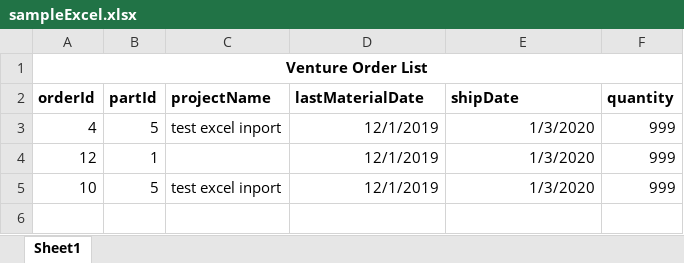
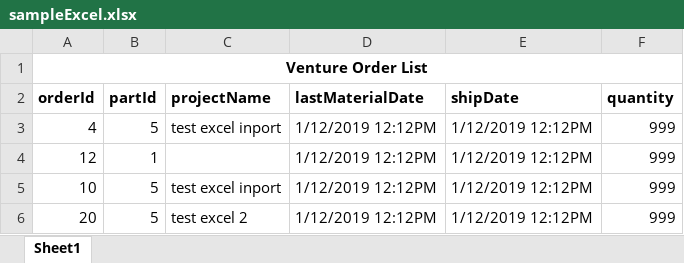
Before and after one commit to jameschow123/VentureScheduler, an Excel workbook: Content/sampleExcel.xlsx, sheet Sheet1, drawn as a sheet; values as stored, in another font and other column widths than the file's, no borders; the diff names each change by its address in the sheet, - before the commit and + after, or states it on an @@ line.

Commit message:
Integrated new order and schedule
Manually entry of new order and schedule is integrated and functional

Excel import:
1. Create Order and scheduling integrated and functional
2. Return page with List of errors and successful insert.

```diff
--- a/Content/sampleExcel.xlsx (sheet Sheet1)
+++ b/Content/sampleExcel.xlsx (sheet Sheet1)
-D3:D5 (lastMaterialDate): 12/1/2019
+D3:D5 (lastMaterialDate): 1/12/2019 12:12PM
-E3:E5 (shipDate): 1/3/2020
+E3:E5 (shipDate): 1/12/2019 12:12PM
+row 6: 20 | 5 | test excel 2 | 1/12/2019 12:12PM | 1/12/2019 12:12PM | 999
```
Also changed, not shown: 7 other files.
